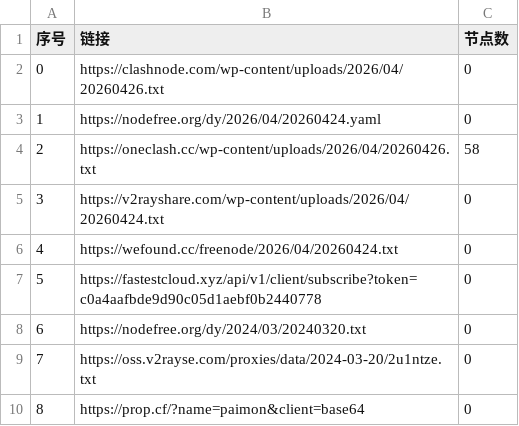
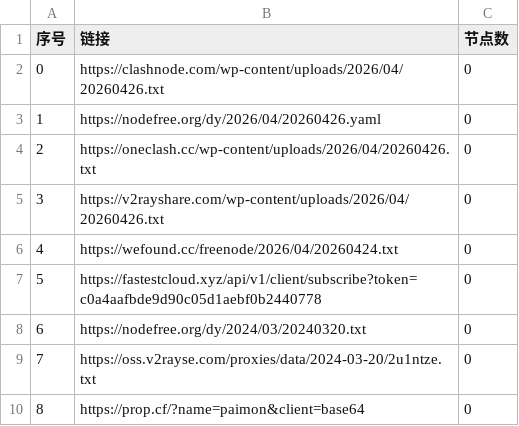
Before and after one commit to lyxgmxit/AutoMergePublicNodes, a CSV file: list_result.csv, drawn as a sheet; only a part is shown.

```diff
--- a/list_result.csv
+++ b/list_result.csv
@@ -2,5 +2,5 @@
 0,https://clashnode.com/wp-content/uploads/2026/04/20260426.txt,0
-1,https://nodefree.org/dy/2026/04/20260424.yaml,0
-2,https://oneclash.cc/wp-content/uploads/2026/04/20260426.txt,58
-3,https://v2rayshare.com/wp-content/uploads/2026/04/20260424.txt,0
+1,https://nodefree.org/dy/2026/04/20260426.yaml,0
+2,https://oneclash.cc/wp-content/uploads/2026/04/20260426.txt,0
+3,https://v2rayshare.com/wp-content/uploads/2026/04/20260426.txt,0
 4,https://wefound.cc/freenode/2026/04/20260424.txt,0
```
Also changed, not shown: 4 other files.
